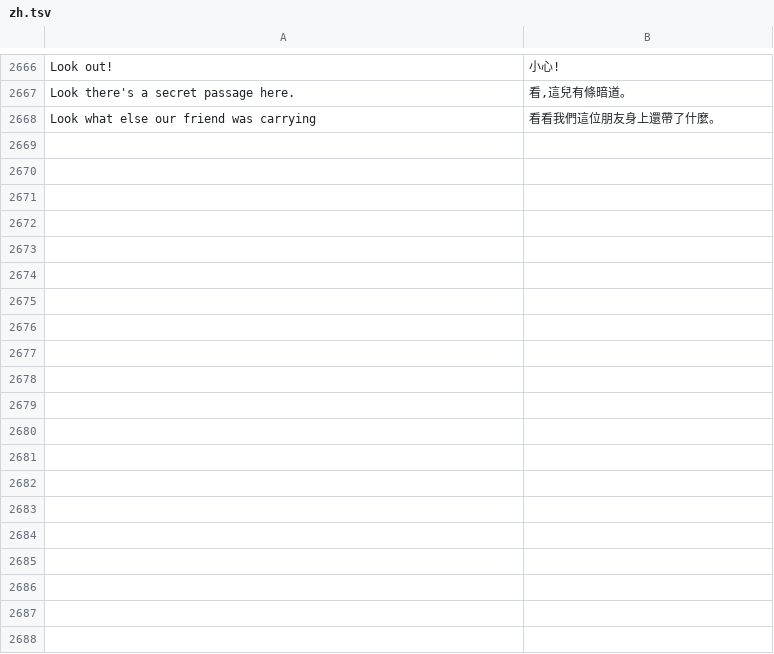
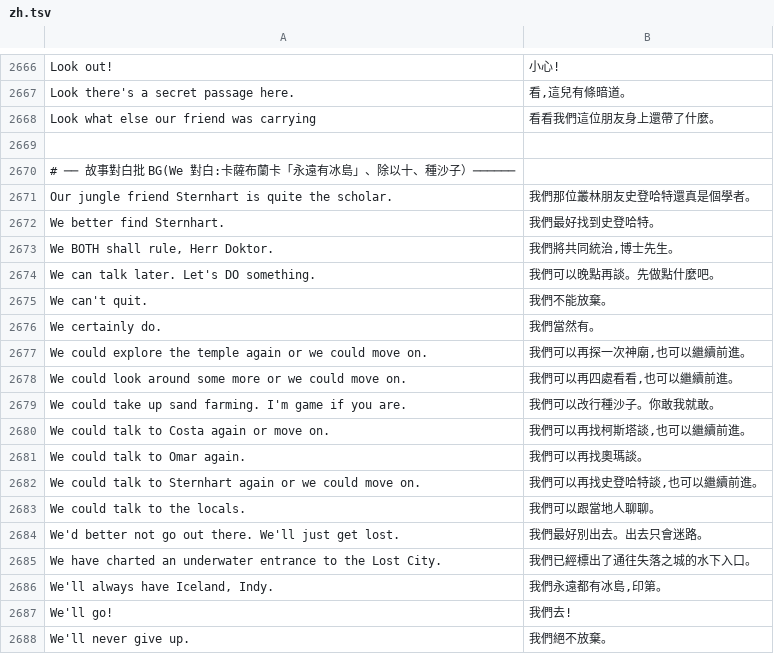
Before and after one commit to wicanr2/indiana-jones-and-the-fate-of-atlantis-cht, a TSV file: translations/zh.tsv, drawn as a sheet; only a part is shown, gaps mark what is left out; the diff covers the shown part only; the diff names each change by its address in the sheet, - before the commit and + after, or states it on an @@ line.

```diff
--- a/translations/zh.tsv
+++ b/translations/zh.tsv
+row 2669: (empty)
+row 2670: # ── 故事對白批 BG(We 對白:卡薩布蘭卡「永遠有冰島」、除以十、種沙子）──────
+row 2671: Our jungle friend Sternhart is quite the scholar. | 我們那位叢林朋友史登哈特還真是個學者。
+row 2672: We better find Sternhart. | 我們最好找到史登哈特。
+row 2673: We BOTH shall rule, Herr Doktor. | 我們將共同統治,博士先生。
+row 2674: We can talk later. Let's DO something. | 我們可以晚點再談。先做點什麼吧。
+row 2675: We can't quit. | 我們不能放棄。
+row 2676: We certainly do. | 我們當然有。
+row 2677: We could explore the temple again or we could move on. | 我們可以再探一次神廟,也可以繼續前進。
+row 2678: We could look around some more or we could move on. | 我們可以再四處看看,也可以繼續前進。
+row 2679: We could take up sand farming. I'm game if you are. | 我們可以改行種沙子。你敢我就敢。
+row 2680: We could talk to Costa again or move on. | 我們可以再找柯斯塔談,也可以繼續前進。
+row 2681: We could talk to Omar again. | 我們可以再找奧瑪談。
+row 2682: We could talk to Sternhart again or we could move on. | 我們可以再找史登哈特談,也可以繼續前進。
+row 2683: We could talk to the locals. | 我們可以跟當地人聊聊。
+row 2684: We'd better not go out there. We'll just get lost. | 我們最好別出去。出去只會迷路。
+row 2685: We have charted an underwater entrance to the Lost City. | 我們已經標出了通往失落之城的水下入口。
+row 2686: We'll always have Iceland, Indy. | 我們永遠都有冰島,印第。
+row 2687: We'll go! | 我們去!
+row 2688: We'll never give up. | 我們絕不放棄。
```
Also changed, not shown: 28 added rows elsewhere in this file.
